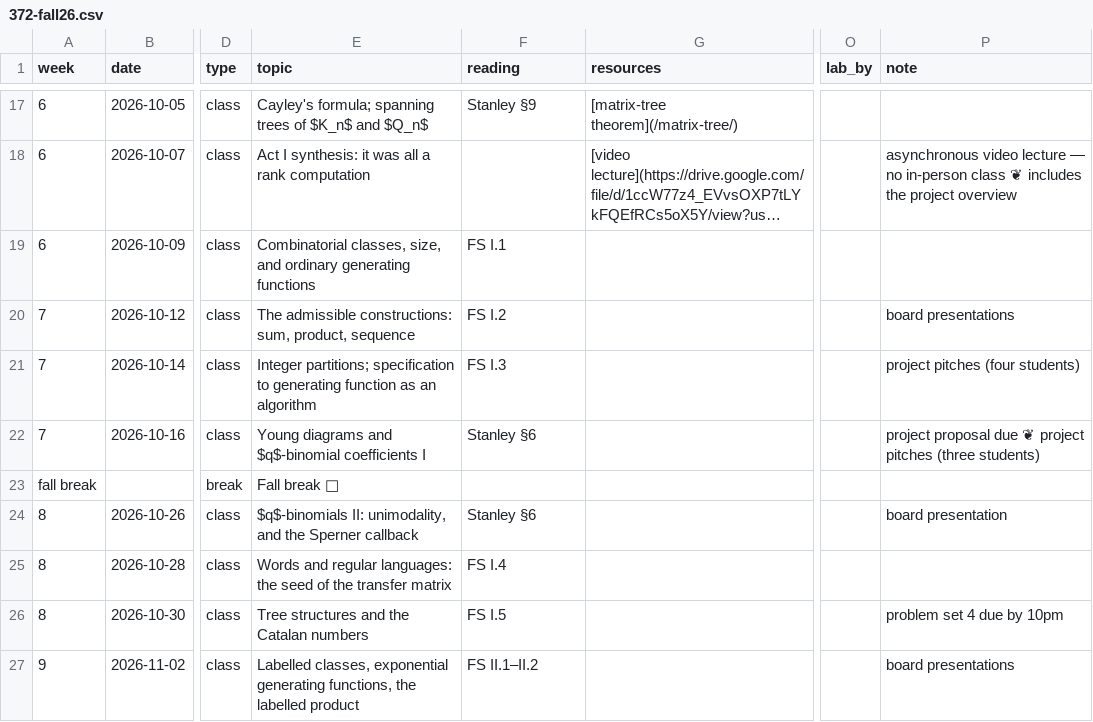
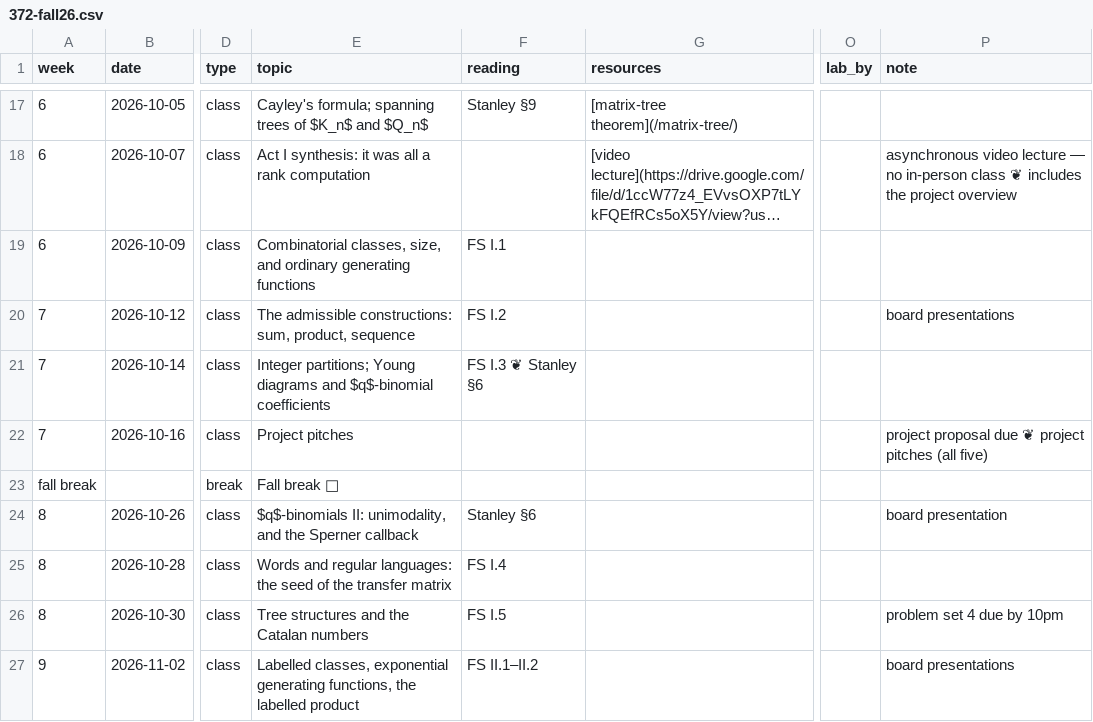
Before and after one commit to kyleormsby/kyleormsby.github.io, a CSV file: src/data/courses/372-fall26.csv, drawn as a sheet; only a part is shown, gaps mark what is left out; long unchanged cells end in …; the diff names each change by its address in the sheet, - before the commit and + after, or states it on an @@ line.

Commit message:
372: all project pitches Fri Oct 16; Oct 14 adds Young diagrams/q-binomials

```diff
--- a/src/data/courses/372-fall26.csv
+++ b/src/data/courses/372-fall26.csv
-E21 (topic): Integer partitions; specification to generating function as an algorithm
+E21 (topic): Integer partitions; Young diagrams and $q$-binomial coefficients
-F21 (reading): FS I.3
+F21 (reading): FS I.3 ❦ Stanley §6
-P21 (note): project pitches (four students)
+P21 (note): (empty)
-E22 (topic): Young diagrams and $q$-binomial coefficients I
+E22 (topic): Project pitches
-F22 (reading): Stanley §6
+F22 (reading): (empty)
-P22 (note): …project pitches (three students)
+P22 (note): …project pitches (all five)
```
Also changed, not shown: 1 other file.
